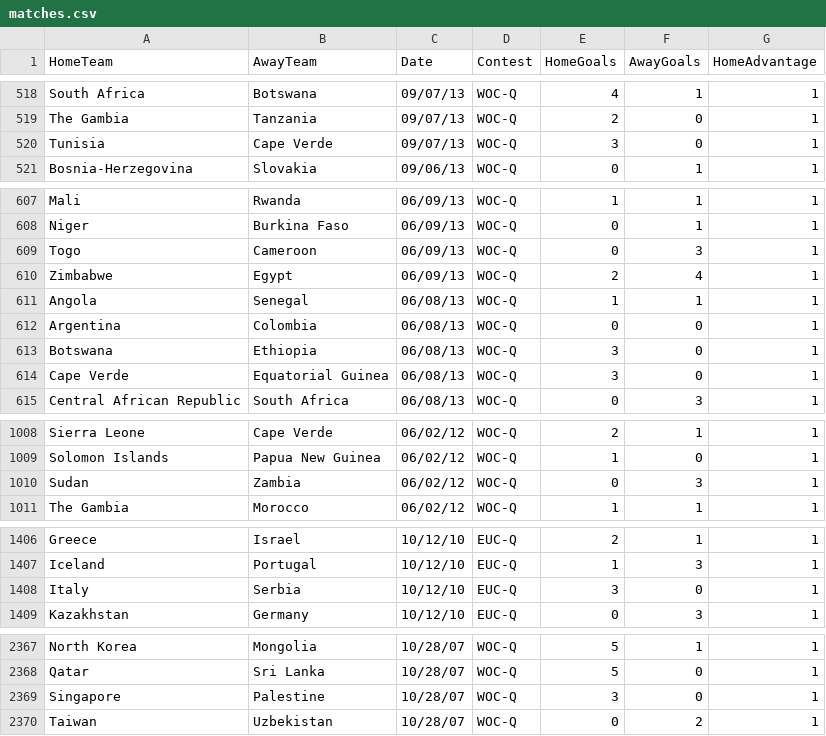
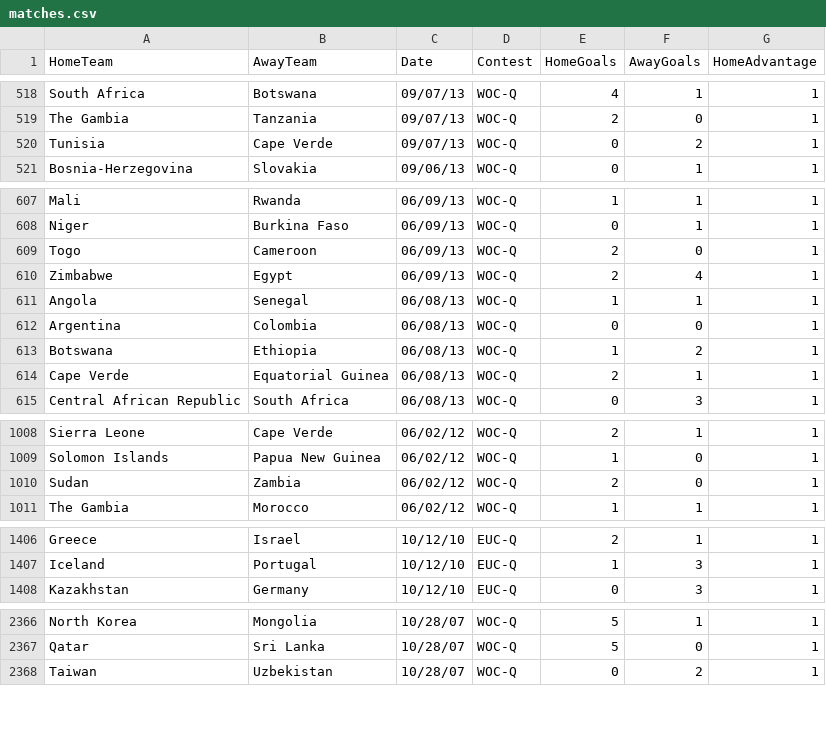
Before and after one commit to thezane/soccer-predictions, a CSV file: data/matches.csv, drawn as a sheet; only a part is shown, gaps mark what is left out; the diff covers the shown part only.

```diff
--- a/data/matches.csv
+++ b/data/matches.csv
@@ -519,3 +519,3 @@ South Africa,Botswana,09/07/13,WOC-Q,4,1,1
 The Gambia,Tanzania,09/07/13,WOC-Q,2,0,1
-Tunisia,Cape Verde,09/07/13,WOC-Q,3,0,1
+Tunisia,Cape Verde,09/07/13,WOC-Q,0,2,1
 Bosnia-Herzegovina,Slovakia,09/06/13,WOC-Q,0,1,1
@@ -608,3 +608,3 @@ Mali,Rwanda,06/09/13,WOC-Q,1,1,1
 Niger,Burkina Faso,06/09/13,WOC-Q,0,1,1
-Togo,Cameroon,06/09/13,WOC-Q,0,3,1
+Togo,Cameroon,06/09/13,WOC-Q,2,0,1
 Zimbabwe,Egypt,06/09/13,WOC-Q,2,4,1
@@ -612,4 +612,4 @@ Angola,Senegal,06/08/13,WOC-Q,1,1,1
 Argentina,Colombia,06/08/13,WOC-Q,0,0,1
-Botswana,Ethiopia,06/08/13,WOC-Q,3,0,1
-Cape Verde,Equatorial Guinea,06/08/13,WOC-Q,3,0,1
+Botswana,Ethiopia,06/08/13,WOC-Q,1,2,1
+Cape Verde,Equatorial Guinea,06/08/13,WOC-Q,2,1,1
 Central African Republic,South Africa,06/08/13,WOC-Q,0,3,1
@@ -1009,3 +1009,3 @@ Sierra Leone,Cape Verde,06/02/12,WOC-Q,2,1,1
 Solomon Islands,Papua New Guinea,06/02/12,WOC-Q,1,0,1
-Sudan,Zambia,06/02/12,WOC-Q,0,3,1
+Sudan,Zambia,06/02/12,WOC-Q,2,0,1
 The Gambia,Morocco,06/02/12,WOC-Q,1,1,1
@@ -1407,3 +1407,2 @@ Greece,Israel,10/12/10,EUC-Q,2,1,1
 Iceland,Portugal,10/12/10,EUC-Q,1,3,1
-Italy,Serbia,10/12/10,EUC-Q,3,0,1
 Kazakhstan,Germany,10/12/10,EUC-Q,0,3,1
@@ -2368,3 +2367,2 @@ North Korea,Mongolia,10/28/07,WOC-Q,5,1,1
 Qatar,Sri Lanka,10/28/07,WOC-Q,5,0,1
-Singapore,Palestine,10/28/07,WOC-Q,3,0,1
 Taiwan,Uzbekistan,10/28/07,WOC-Q,0,2,1
```
Also changed, not shown: 12 edited cells elsewhere in this file, accuracy/verifiedDRatings2016.csv, accuracy/verifiedOddsPortal2016.csv, 41 other files.
